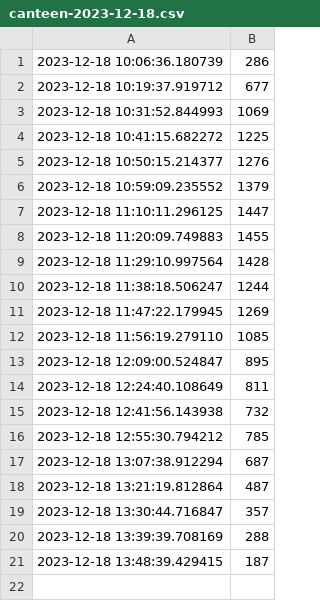
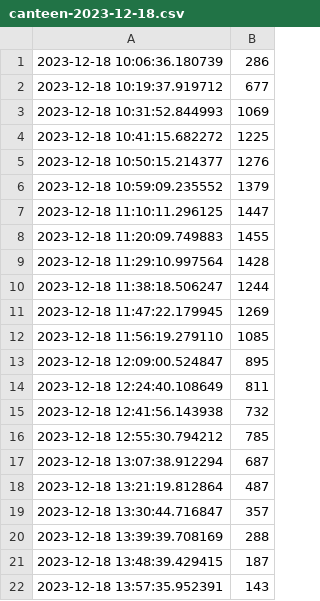
Before and after one commit to aaronzipp/canteen-workload, a CSV file: data/canteen-2023-12-18.csv, drawn as a sheet; the diff names each change by its address in the sheet, - before the commit and + after, or states it on an @@ line.

Commit message:
Added data - 18/12/2023

```diff
--- a/data/canteen-2023-12-18.csv
+++ b/data/canteen-2023-12-18.csv
+row 22: 2023-12-18 13:57:35.952391 | 143
```
